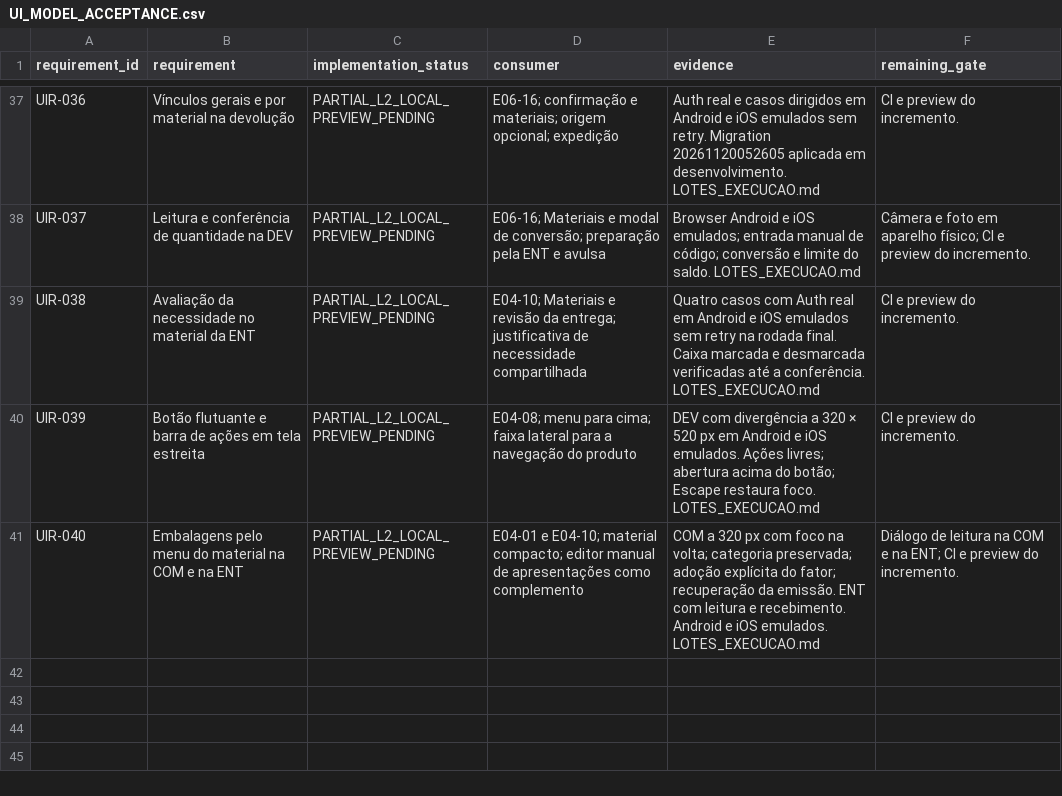
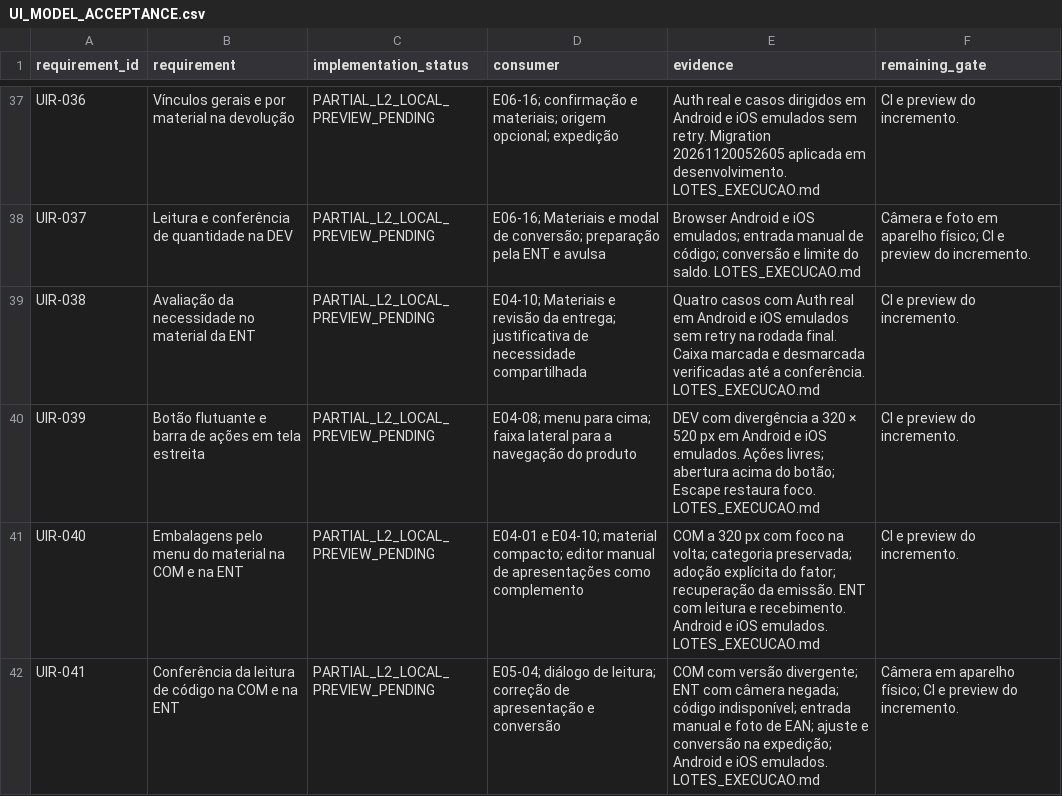
Before and after one commit to RMZZFAJ/home-care-assistant, a CSV file: docs/audits/D/D-B/UI_MODEL_ACCEPTANCE.csv, drawn as a sheet; only a part is shown, gaps mark what is left out.

```diff
--- a/docs/audits/D/D-B/UI_MODEL_ACCEPTANCE.csv
+++ b/docs/audits/D/D-B/UI_MODEL_ACCEPTANCE.csv
@@ -40,2 +40,3 @@ UIR-038,Avaliação da necessidade no material da ENT,PARTIAL_L2_LOCAL_PREVIEW_P
 UIR-039,Botão flutuante e barra de ações em tela estreita,PARTIAL_L2_LOCAL_PREVIEW_PENDING,E04-08; menu para cima; faixa lateral para a navegação do produto,DEV com divergência a 320 × 520 px em Android e iOS emulados. Ações livres; abertura acima do botão; Escape restaura foco. LOTES_EXECUCAO.md,CI e preview do incremento.
-UIR-040,Embalagens pelo menu do material na COM e na ENT,PARTIAL_L2_LOCAL_PREVIEW_PENDING,E04-01 e E04-10; material compacto; editor manual de apresentações como complemento,COM a 320 px com foco na volta; categoria preservada; adoção explícita do fator; recuperação da emissão. ENT com leitura e recebimento. Android e iOS emulados. LOTES_EXECUCAO.md,Diálogo de leitura na COM e na ENT; CI e preview do incremento.
+UIR-040,Embalagens pelo menu do material na COM e na ENT,PARTIAL_L2_LOCAL_PREVIEW_PENDING,E04-01 e E04-10; material compacto; editor manual de apresentações como complemento,COM a 320 px com foco na volta; categoria preservada; adoção explícita do fator; recuperação da emissão. ENT com leitura e recebimento. Android e iOS emulados. LOTES_EXECUCAO.md,CI e preview do incremento.
+UIR-041,Conferência da leitura de código na COM e na ENT,PARTIAL_L2_LOCAL_PREVIEW_PENDING,E05-04; diálogo de leitura; correção de apresentação e conversão,COM com versão divergente; ENT com câmera negada; código indisponível; entrada manual e foto de EAN; ajuste e conversão na expedição; Android e iOS emulados. LOTES_EXECUCAO.md,Câmera em aparelho físico; CI e preview do incremento.
```
Also changed, not shown: 8 other files.
